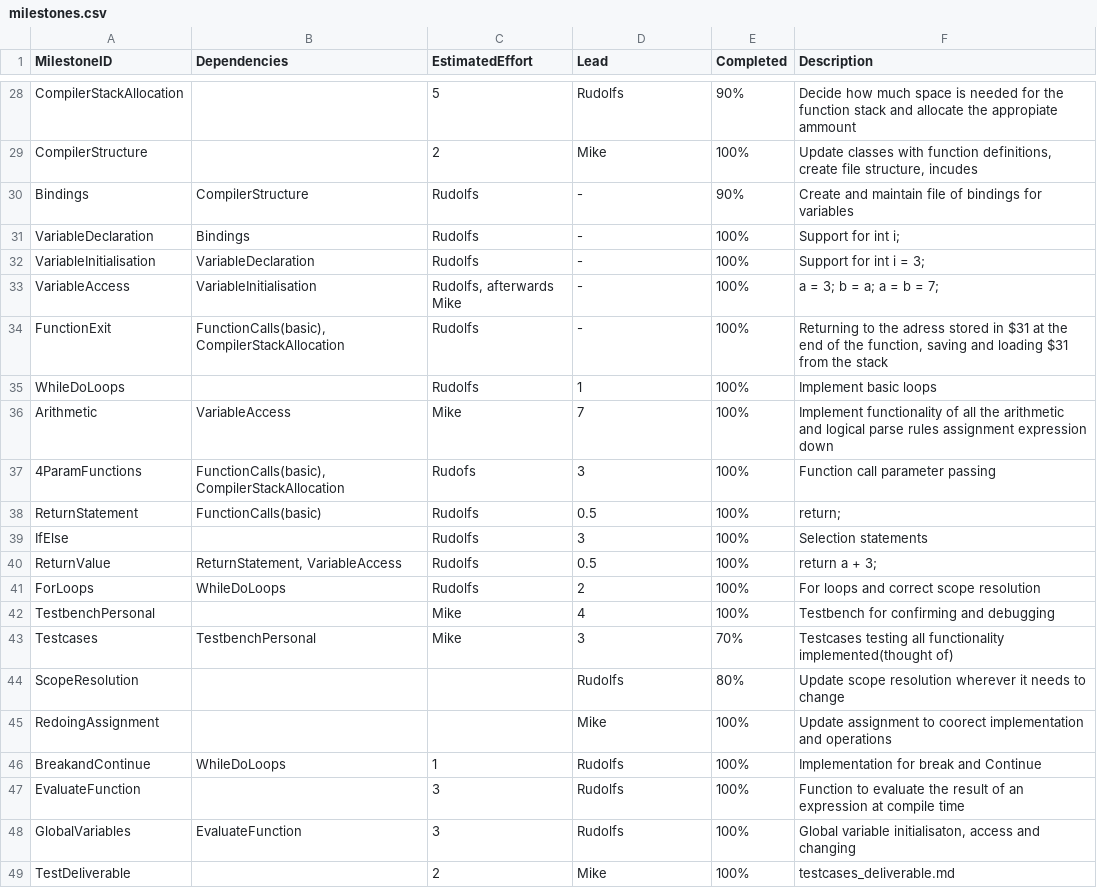
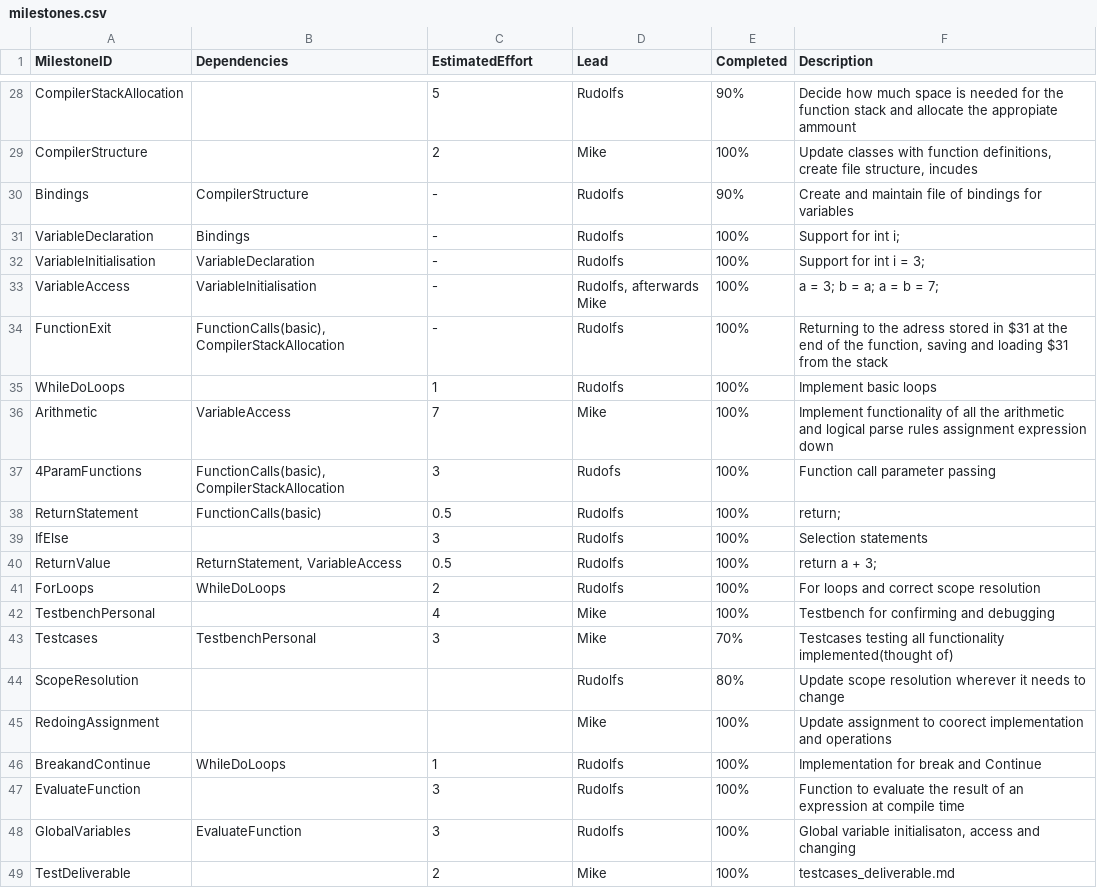
Before and after one commit to MikeIsMike/CPP_compiler, a CSV file: management/milestones.csv, drawn as a sheet; only a part is shown, gaps mark what is left out.

Commit message:
Wrong columns

```diff
--- a/management/milestones.csv
+++ b/management/milestones.csv
@@ -29,16 +29,16 @@ CompilerStackAllocation,,5,Rudolfs, 90%,"Decide how much space is needed for the
 CompilerStructure,,2,Mike,100%,"Update classes with function definitions, create file structure, incudes"
-Bindings,CompilerStructure,Rudolfs,-,90%,"Create and maintain file of bindings for variables"
-VariableDeclaration,Bindings,Rudolfs,-,100%,"Support for int i;"
-VariableInitialisation,VariableDeclaration,Rudolfs,-,100%,"Support for int i = 3;"
-VariableAccess,VariableInitialisation,"Rudolfs, afterwards Mike",-,100%, "a = 3; b = a; a = b = 7;"
-FunctionExit,"FunctionCalls(basic), CompilerStackAllocation",Rudolfs,-,100%,"Returning to the adress stored in $31 at the end of the function, saving and loading $31 from the stack"
-WhileDoLoops,,Rudolfs,1,100%, "Implement basic loops"
-Arithmetic,VariableAccess,Mike,7,100%,"Implement functionality of all the arithmetic and logical parse rules assignment expression down"
-4ParamFunctions,"FunctionCalls(basic), CompilerStackAllocation",Rudofs,3, 100%,"Function call parameter passing"
-ReturnStatement,FunctionCalls(basic),Rudolfs,0.5,100%,"return;"
-IfElse,,Rudolfs,3,100%,"Selection statements"
-ReturnValue,"ReturnStatement, VariableAccess",Rudolfs,0.5,100%,"return a + 3;"
-ForLoops,WhileDoLoops,Rudolfs,2,100%,"For loops and correct scope resolution"
-TestbenchPersonal,,Mike,4,100%,"Testbench for confirming and debugging"
-Testcases,TestbenchPersonal,Mike,3,70%,"Testcases testing all functionality implemented(thought of)"
+Bindings,CompilerStructure,-,Rudolfs,90%,"Create and maintain file of bindings for variables"
+VariableDeclaration,Bindings,-,Rudolfs,100%,"Support for int i;"
+VariableInitialisation,VariableDeclaration,-,Rudolfs,100%,"Support for int i = 3;"
+VariableAccess,VariableInitialisation,-,"Rudolfs, afterwards Mike",100%, "a = 3; b = a; a = b = 7;"
+FunctionExit,"FunctionCalls(basic), CompilerStackAllocation",-,Rudolfs,100%,"Returning to the adress stored in $31 at the end of the function, saving and loading $31 from the stack"
+WhileDoLoops,,1,Rudolfs,100%, "Implement basic loops"
+Arithmetic,VariableAccess,7,Mike,100%,"Implement functionality of all the arithmetic and logical parse rules assignment expression down"
+4ParamFunctions,"FunctionCalls(basic), CompilerStackAllocation",3,Rudofs, 100%,"Function call parameter passing"
+ReturnStatement,FunctionCalls(basic),0.5,Rudolfs,100%,"return;"
+IfElse,,3,Rudolfs,100%,"Selection statements"
+ReturnValue,"ReturnStatement, VariableAccess",0.5,Rudolfs,100%,"return a + 3;"
+ForLoops,WhileDoLoops,2,Rudolfs,100%,"For loops and correct scope resolution"
+TestbenchPersonal,,4,Mike,100%,"Testbench for confirming and debugging"
+Testcases,TestbenchPersonal,3,Mike,70%,"Testcases testing all functionality implemented(thought of)"
 ScopeResolution,,,Rudolfs,80%,"Update scope resolution wherever it needs to change"
```
